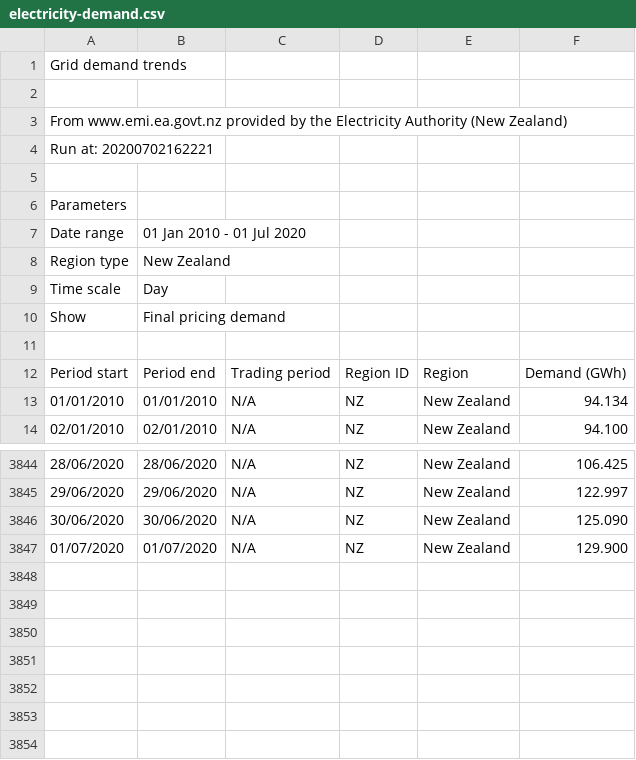
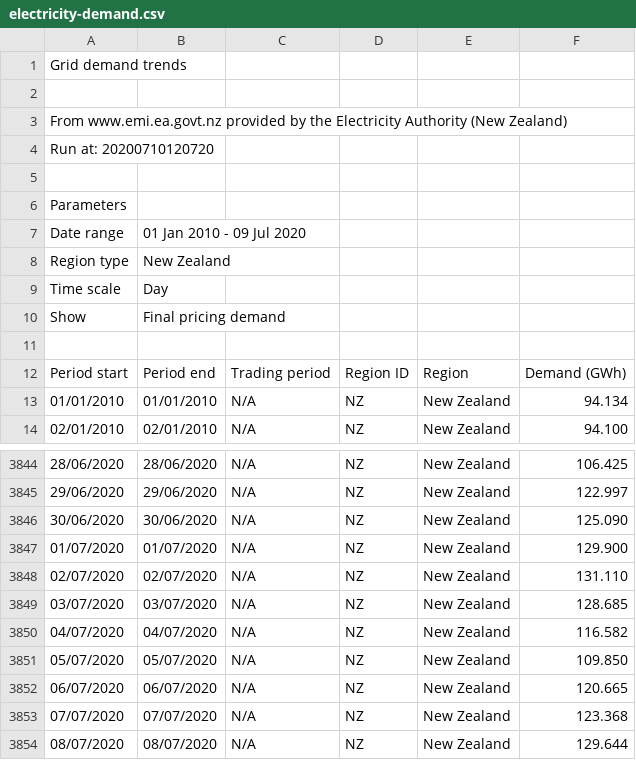
Before and after one commit to aaronschiff/nz-covid19-electricity, a CSV file: data/electricity-demand.csv, drawn as a sheet; only a part is shown, gaps mark what is left out.

```diff
--- a/data/electricity-demand.csv
+++ b/data/electricity-demand.csv
@@ -3,6 +3,6 @@ Grid demand trends
 From www.emi.ea.govt.nz provided by the Electricity Authority (New Zealand)
-Run at: 20200702162221
+Run at: 20200710120720
 
 Parameters
-Date range,01 Jan 2010 - 01 Jul 2020
+Date range,01 Jan 2010 - 09 Jul 2020
 Region type,New Zealand
@@ -3847 +3847,8 @@ Period start,Period end,Trading period,Region ID,Region,Demand (GWh)
 01/07/2020,01/07/2020,N/A,NZ,New Zealand,129.900
+02/07/2020,02/07/2020,N/A,NZ,New Zealand,131.110
+03/07/2020,03/07/2020,N/A,NZ,New Zealand,128.685
+04/07/2020,04/07/2020,N/A,NZ,New Zealand,116.582
+05/07/2020,05/07/2020,N/A,NZ,New Zealand,109.850
+06/07/2020,06/07/2020,N/A,NZ,New Zealand,120.665
+07/07/2020,07/07/2020,N/A,NZ,New Zealand,123.368
+08/07/2020,08/07/2020,N/A,NZ,New Zealand,129.644
```
Also changed, not shown: 1 other file.
